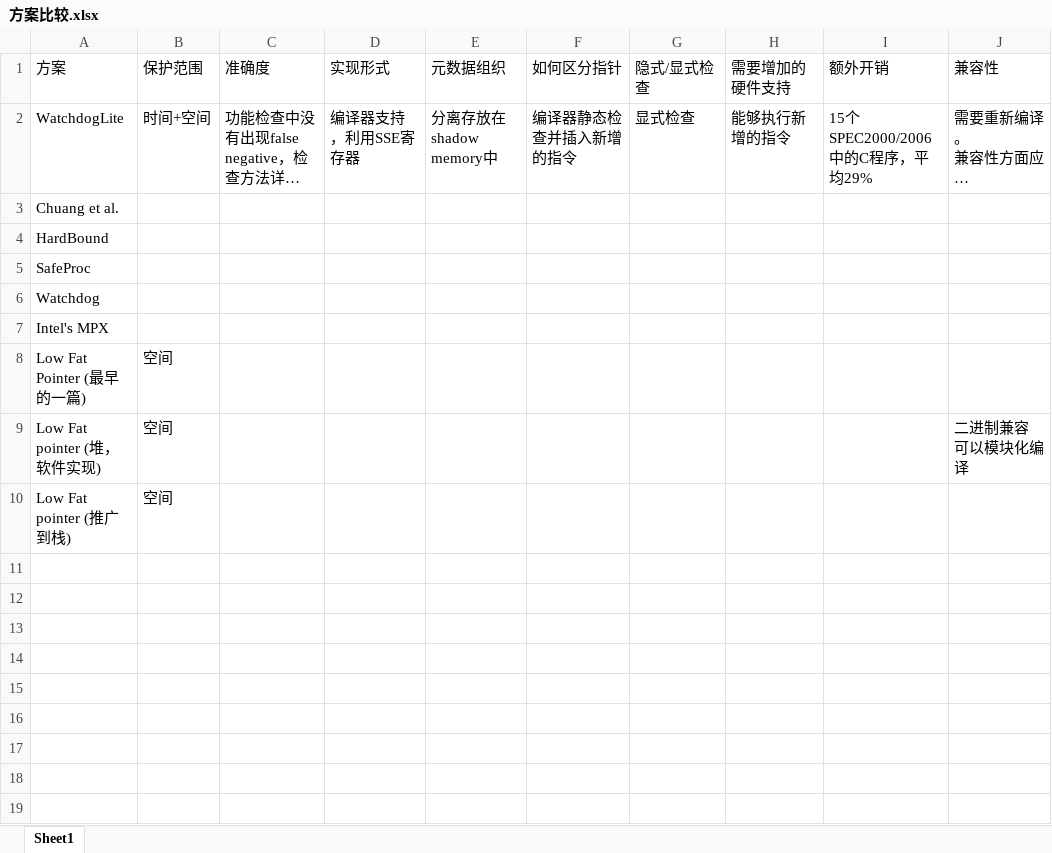
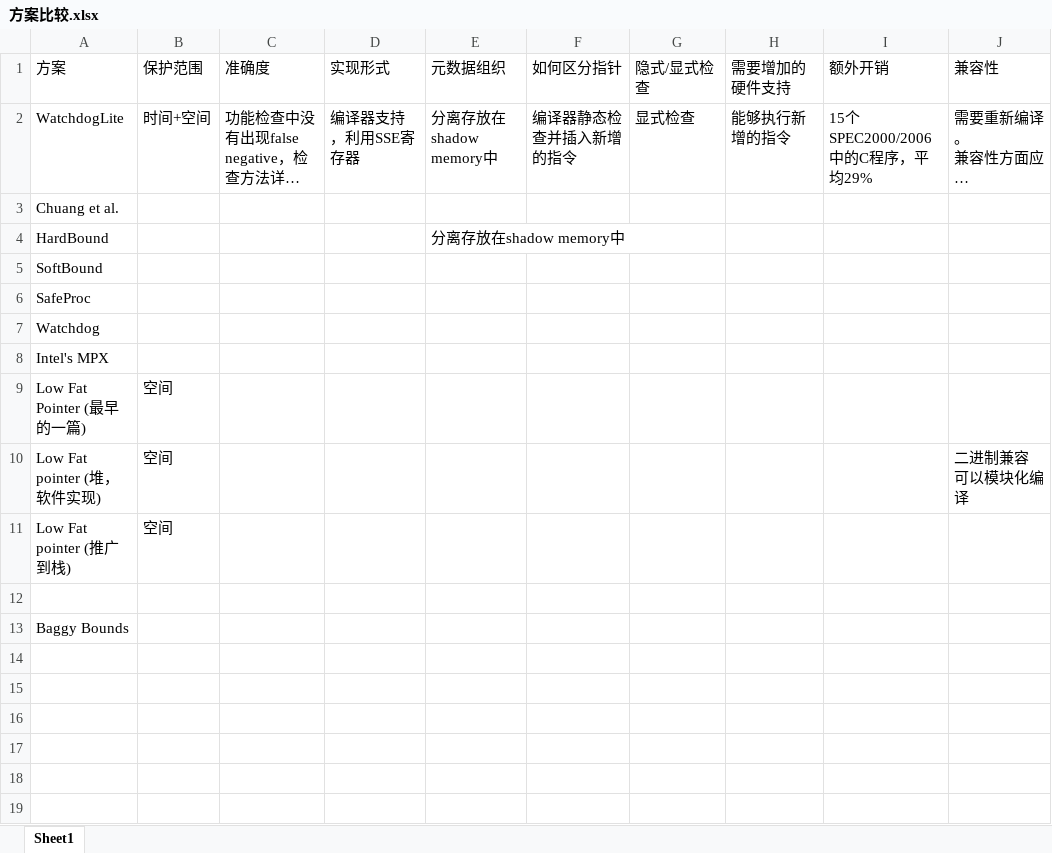
Before and after one commit to CodeATA/Docs, an Excel workbook: Pointer/方案比较.xlsx, sheet Sheet1, drawn as a sheet; only a part is shown; long unchanged cells end in …; values as stored, in another font and other column widths than the file's, no borders; removed rows and columns are numbered as before the commit, all else as after; rows hold the shown columns only; the diff names each change by its address in the sheet, - before the commit and + after, or states it on an @@ line.

```diff
--- a/Pointer/方案比较.xlsx (sheet Sheet1)
+++ b/Pointer/方案比较.xlsx (sheet Sheet1)
-E4 (元数据组织): (empty)
+E4 (元数据组织): 分离存放在shadow memory中
+row 5: SoftBound
-A13 (方案): (empty)
+A13 (方案): Baggy Bounds
-row 13: (empty)
```
Also changed, not shown: 2 other files.
